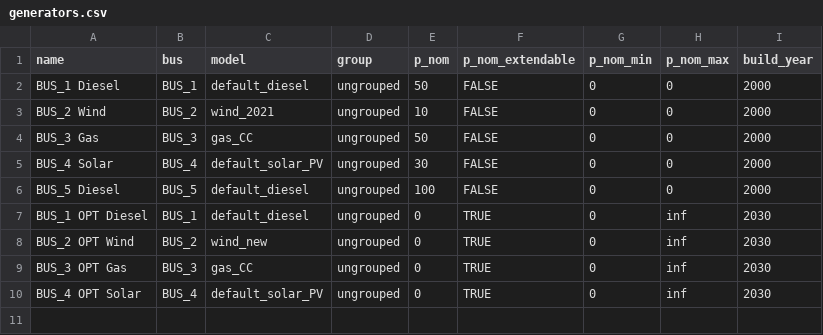
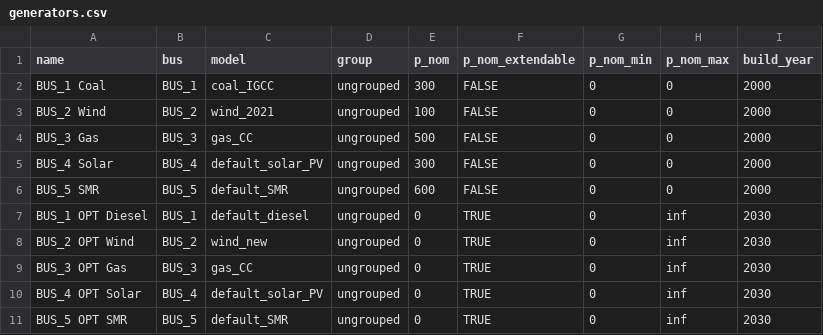
Before and after one commit to NRCan/pypsa-canada, a CSV file: example/model/minimal_model/generators.csv, drawn as a sheet.

Commit message:
[fix]: Improve minimal_model capacity factors and scale

```diff
--- a/example/model/minimal_model/generators.csv
+++ b/example/model/minimal_model/generators.csv
@@ -1,7 +1,7 @@
 name,bus,model,group,p_nom,p_nom_extendable,p_nom_min,p_nom_max,build_year
-BUS_1 Diesel,BUS_1,default_diesel,ungrouped,50,FALSE,0,0,2000
-BUS_2 Wind,BUS_2,wind_2021,ungrouped,10,FALSE,0,0,2000
-BUS_3 Gas,BUS_3,gas_CC,ungrouped,50,FALSE,0,0,2000
-BUS_4 Solar,BUS_4,default_solar_PV,ungrouped,30,FALSE,0,0,2000
-BUS_5 Diesel,BUS_5,default_diesel,ungrouped,100,FALSE,0,0,2000
+BUS_1 Coal,BUS_1,coal_IGCC,ungrouped,300,FALSE,0,0,2000
+BUS_2 Wind,BUS_2,wind_2021,ungrouped,100,FALSE,0,0,2000
+BUS_3 Gas,BUS_3,gas_CC,ungrouped,500,FALSE,0,0,2000
+BUS_4 Solar,BUS_4,default_solar_PV,ungrouped,300,FALSE,0,0,2000
+BUS_5 SMR,BUS_5,default_SMR,ungrouped,600,FALSE,0,0,2000
 BUS_1 OPT Diesel,BUS_1,default_diesel,ungrouped,0,TRUE,0,inf,2030
@@ -10 +10,2 @@ BUS_3 OPT Gas,BUS_3,gas_CC,ungrouped,0,TRUE,0,inf,2030
 BUS_4 OPT Solar,BUS_4,default_solar_PV,ungrouped,0,TRUE,0,inf,2030
+BUS_5 OPT SMR,BUS_5,default_SMR,ungrouped,0,TRUE,0,inf,2030
```
Also changed, not shown: example/model/minimal_model/storage_units.csv, 5 other files.
